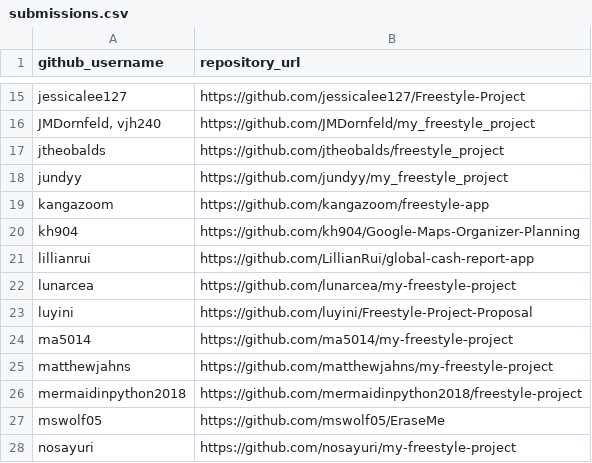
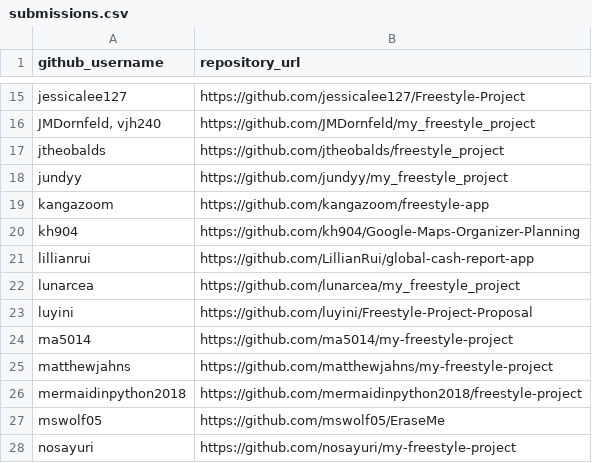
Before and after one commit to prof-rossetti/nyu-info-2335-201805, a CSV file: projects/freestyle/submissions.csv, drawn as a sheet; only a part is shown, gaps mark what is left out.

Commit message:
Update submissions.csv

```diff
--- a/projects/freestyle/submissions.csv
+++ b/projects/freestyle/submissions.csv
@@ -21,3 +21,3 @@ kh904, https://github.com/kh904/Google-Maps-Organizer-Planning
 lillianrui, https://github.com/LillianRui/global-cash-report-app
-lunarcea, https://github.com/lunarcea/my-freestyle-project
+lunarcea, https://github.com/lunarcea/my_freestyle_project
 luyini, https://github.com/luyini/Freestyle-Project-Proposal
```
